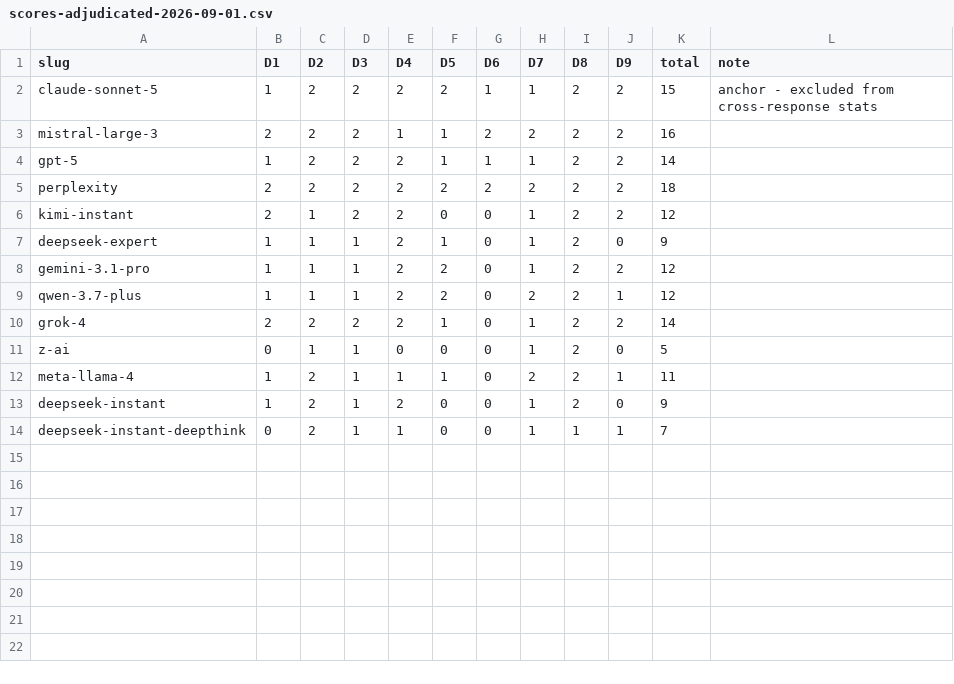
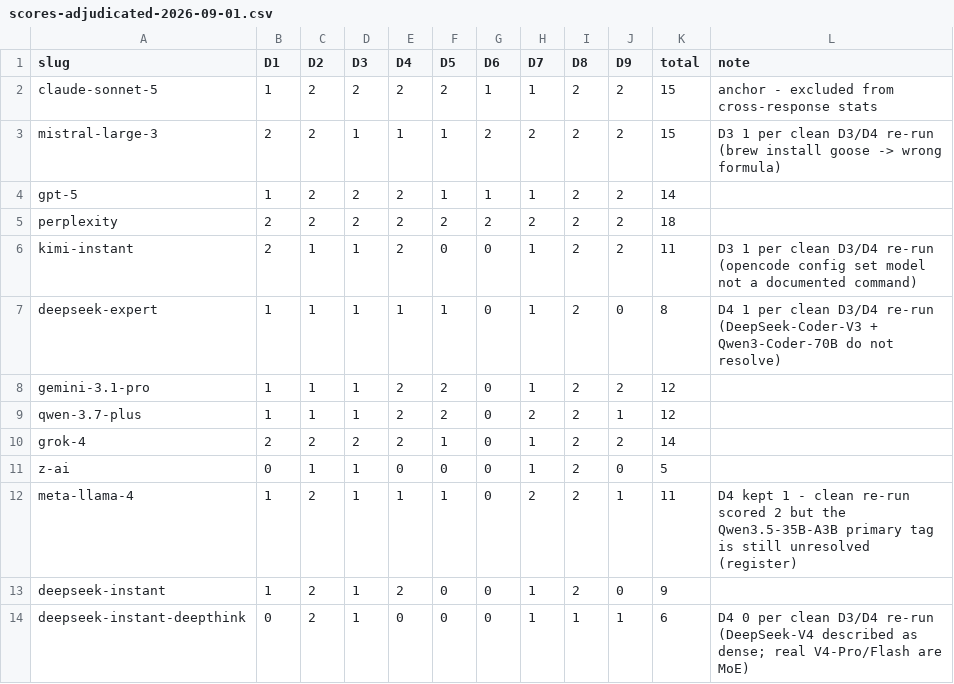
Before and after one commit to roshanaryal1/llm-architects, a CSV file: analysis/scoring/scores-adjudicated-2026-09-01.csv, drawn as a sheet.

Commit message:
analysis: clean D3/D4 re-run — leak effect bounded, 4 cells moved
Ran RATER-PACKET-D3D4.md (dims 3/4 only, no leaked tool list, mandatory web
verify, UNRESOLVED->1) through two fresh raters.

- GPT-5.6 Sol (canonical) clean D3/D4 == its contaminated #9 pass on 11/13
  responses. The leak's effect on the reported scores is small.
- Perplexity DISCARDED: scored D3=0 for 7 responses by treating its own search
  misses as proof of nonexistence (violates UNRESOLVED->1) — a live repro of the
  paper's RQ2 failure mode. Kept as an anecdote.

Four adjudicated cells move on new web findings from the clean pass:
  mistral D3 2->1 (brew install goose -> wrong formula)
  kimi    D3 2->1 (opencode config set model not a real command)
  deepseek-expert          D4 2->1 (Qwen3-Coder-70B does not exist)
  deepseek-instant-deepthink D4 1->0 (DeepSeek-V4 mislabelled dense; it is MoE)

Revised adjudicated ranking (non-anchor): perplexity 18, mistral 15, gpt-5 14,
grok-4 14, gemini 12, qwen 12, kimi 11, meta 11, deepseek-instant 9,
deepseek-expert 8, deepseek-instant-deepthink 6, z-ai 5. Band structure
unchanged; deepseek-instant now scores above deepseek-expert (D4 flip).

Updated: scores-adjudicated CSV, rater-agreement report, scoring + consensus
READMEs, tool-model-register (vllm-mlx REAL; Qwen3-Coder-70B/-32B do not exist;
GLM-5.2=753B; GLM-4.5-Air + DeepSeek-V4-dense defects added), paper draft
(sections 5.4, 9.2, 9.3, 10.1, 11, 12) + paper/README checklist.

```diff
--- a/analysis/scoring/scores-adjudicated-2026-09-01.csv
+++ b/analysis/scoring/scores-adjudicated-2026-09-01.csv
@@ -2,7 +2,7 @@ slug,D1,D2,D3,D4,D5,D6,D7,D8,D9,total,note
 claude-sonnet-5,1,2,2,2,2,1,1,2,2,15,anchor - excluded from cross-response stats
-mistral-large-3,2,2,2,1,1,2,2,2,2,16,
+mistral-large-3,2,2,1,1,1,2,2,2,2,15,D3 1 per clean D3/D4 re-run (brew install goose -> wrong formula)
 gpt-5,1,2,2,2,1,1,1,2,2,14,
 perplexity,2,2,2,2,2,2,2,2,2,18,
-kimi-instant,2,1,2,2,0,0,1,2,2,12,
-deepseek-expert,1,1,1,2,1,0,1,2,0,9,
+kimi-instant,2,1,1,2,0,0,1,2,2,11,D3 1 per clean D3/D4 re-run (opencode config set model not a documented command)
+deepseek-expert,1,1,1,1,1,0,1,2,0,8,D4 1 per clean D3/D4 re-run (DeepSeek-Coder-V3 + Qwen3-Coder-70B do not resolve)
 gemini-3.1-pro,1,1,1,2,2,0,1,2,2,12,
@@ -11,4 +11,4 @@ grok-4,2,2,2,2,1,0,1,2,2,14,
 z-ai,0,1,1,0,0,0,1,2,0,5,
-meta-llama-4,1,2,1,1,1,0,2,2,1,11,
+meta-llama-4,1,2,1,1,1,0,2,2,1,11,D4 kept 1 - clean re-run scored 2 but the Qwen3.5-35B-A3B primary tag is still unresolved (register)
 deepseek-instant,1,2,1,2,0,0,1,2,0,9,
-deepseek-instant-deepthink,0,2,1,1,0,0,1,1,1,7,
+deepseek-instant-deepthink,0,2,1,0,0,0,1,1,1,6,D4 0 per clean D3/D4 re-run (DeepSeek-V4 described as dense; real V4-Pro/Flash are MoE)
```
Also changed, not shown: 10 other files.
